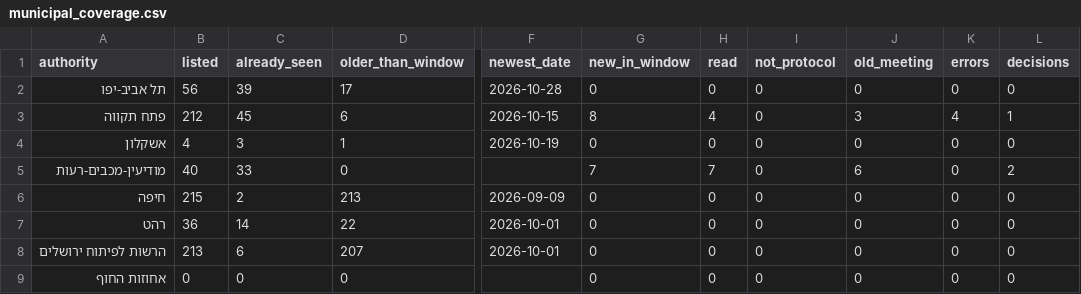
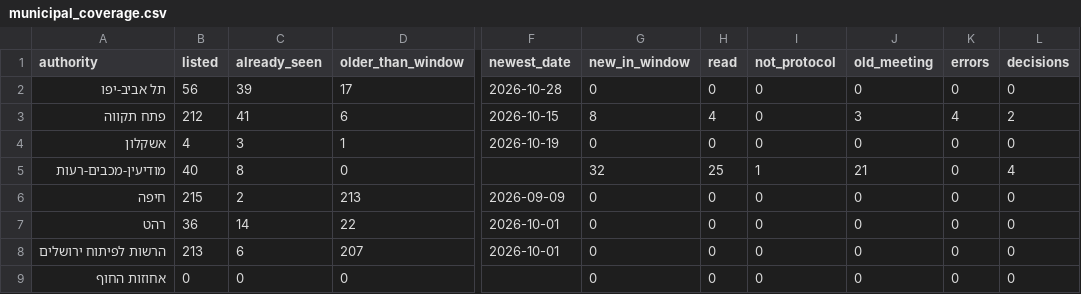
Before and after one commit to AvivRosario/rosario-feeds-data, a CSV file: data/latest/municipal_coverage.csv, drawn as a sheet; only a part is shown, gaps mark what is left out; the diff names each change by its address in the sheet, - before the commit and + after, or states it on an @@ line.

```diff
--- a/data/latest/municipal_coverage.csv
+++ b/data/latest/municipal_coverage.csv
-C3 (already_seen): 45
+C3 (already_seen): 41
-L3 (decisions): 1
+L3 (decisions): 2
-C5 (already_seen): 33
+C5 (already_seen): 8
-G5 (new_in_window): 7
+G5 (new_in_window): 32
-H5 (read): 7
+H5 (read): 25
-I5 (not_protocol): 0
+I5 (not_protocol): 1
-J5 (old_meeting): 6
+J5 (old_meeting): 21
-L5 (decisions): 2
+L5 (decisions): 4
```
Also changed, not shown: data/latest/municipal_report.csv, data/latest/municipal_sources_status.csv, 11 other files.
